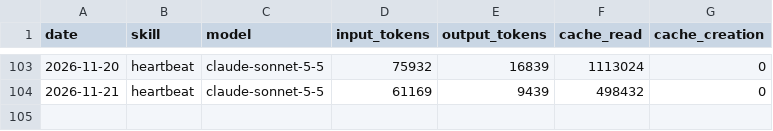
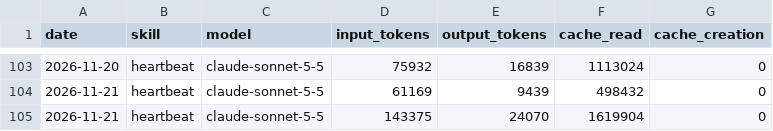
Before and after one commit to ether-btc/aeon, a CSV file: memory/token-usage.csv, drawn as a sheet; only a part is shown, gaps mark what is left out; the diff names each change by its address in the sheet, - before the commit and + after, or states it on an @@ line.

Commit message:
chore(heartbeat): auto-commit 2026-11-21

```diff
--- a/memory/token-usage.csv
+++ b/memory/token-usage.csv
+row 105: 2026-11-21 | heartbeat | claude-sonnet-5-5 | 143375 | 24070 | 1619904 | 0
```
Also changed, not shown: 3 other files.
